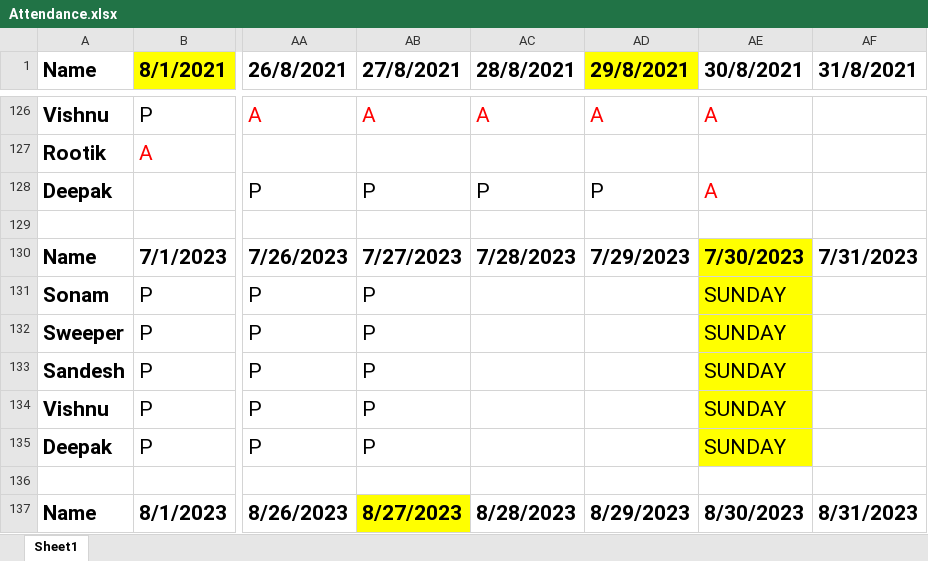
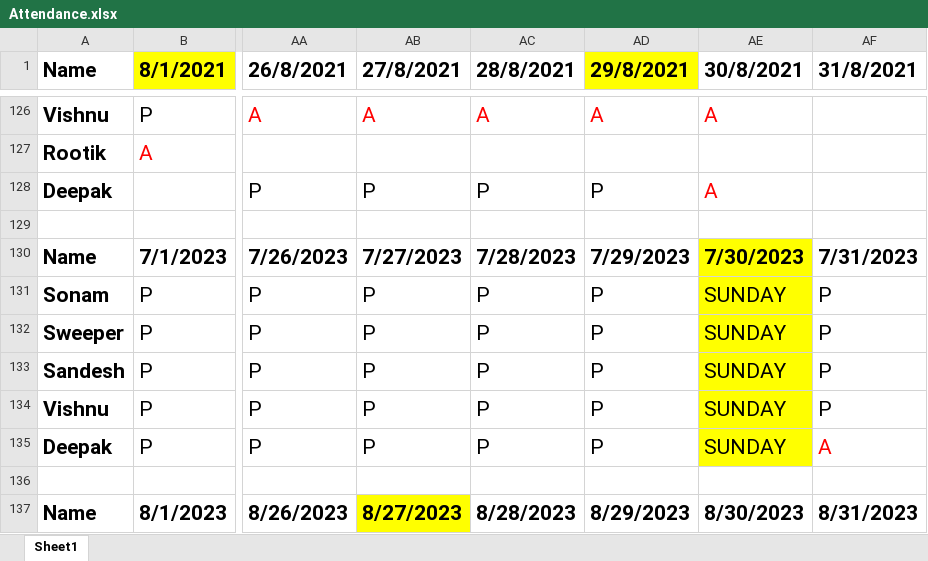
Before and after one commit to JPTechatronics/J-P-Techatronics-2023-2024, an Excel workbook: Attendance.xlsx, sheet Sheet1, drawn as a sheet; only a part is shown, gaps mark what is left out; values as stored, in another font and other column widths than the file's, no borders; the diff names each change by its address in the sheet, - before the commit and + after, or states it on an @@ line.

```diff
--- a/Attendance.xlsx (sheet Sheet1)
+++ b/Attendance.xlsx (sheet Sheet1)
-AC131:AC135 (28/8/2021): (empty)
+AC131:AC135 (28/8/2021): P
-AD131:AD135 (29/8/2021): (empty)
+AD131:AD135 (29/8/2021): P
-AF131:AF134 (31/8/2021): (empty)
+AF131:AF134 (31/8/2021): P
-AF135 (31/8/2021): (empty)
+AF135 (31/8/2021): A
```
Also changed, not shown: Outstandings.xlsx, Stock.xlsx, 1 other file.
